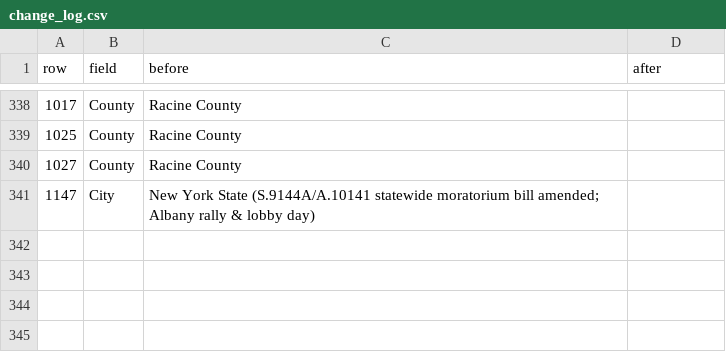
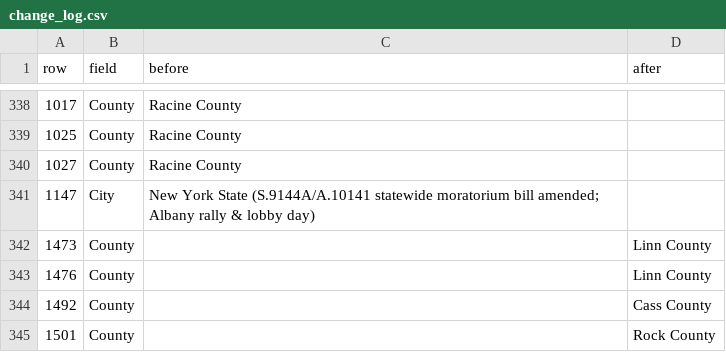
Before and after one commit to pricephillips/data-center-map, a CSV file: change_log.csv, drawn as a sheet; only a part is shown, gaps mark what is left out.

```diff
--- a/change_log.csv
+++ b/change_log.csv
@@ -341 +341,5 @@ row,field,before,after
 1147,City,New York State (S.9144A/A.10141 statewide moratorium bill amended; Albany rally & lobby day),
+1473,County,,Linn County
+1476,County,,Linn County
+1492,County,,Cass County
+1501,County,,Rock County
```
Also changed, not shown: data/county_policy_intervals.csv, data/county_policy_scores.csv, 21 other files.
